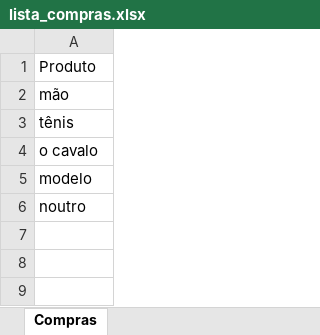
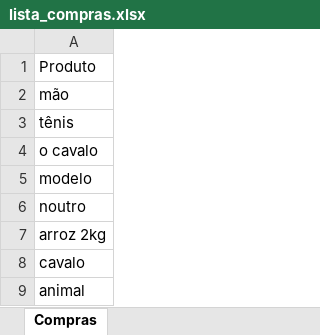
Before and after one commit to ricaprof/Ai-agent-Excel, an Excel workbook: lista_compras.xlsx, sheet Compras, drawn as a sheet; values as stored, in another font and other column widths than the file's, no borders; the diff names each change by its address in the sheet, - before the commit and + after, or states it on an @@ line.

```diff
--- a/lista_compras.xlsx (sheet Compras)
+++ b/lista_compras.xlsx (sheet Compras)
+row 7: arroz 2kg
+row 8: cavalo
+row 9: animal
```
Also changed, not shown: 3 other files.
